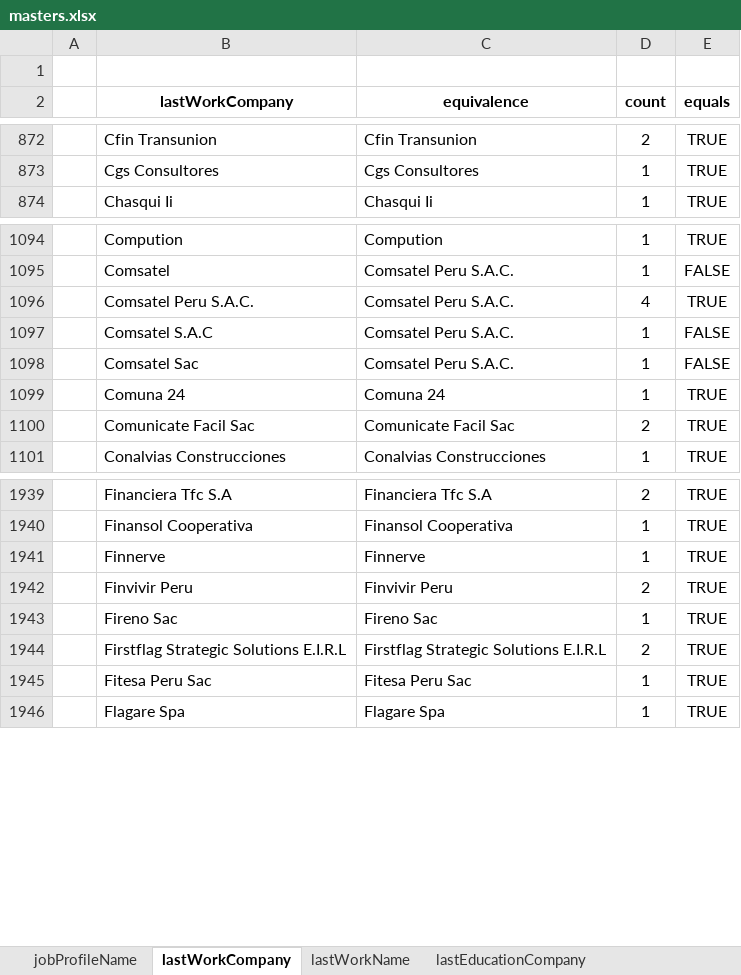
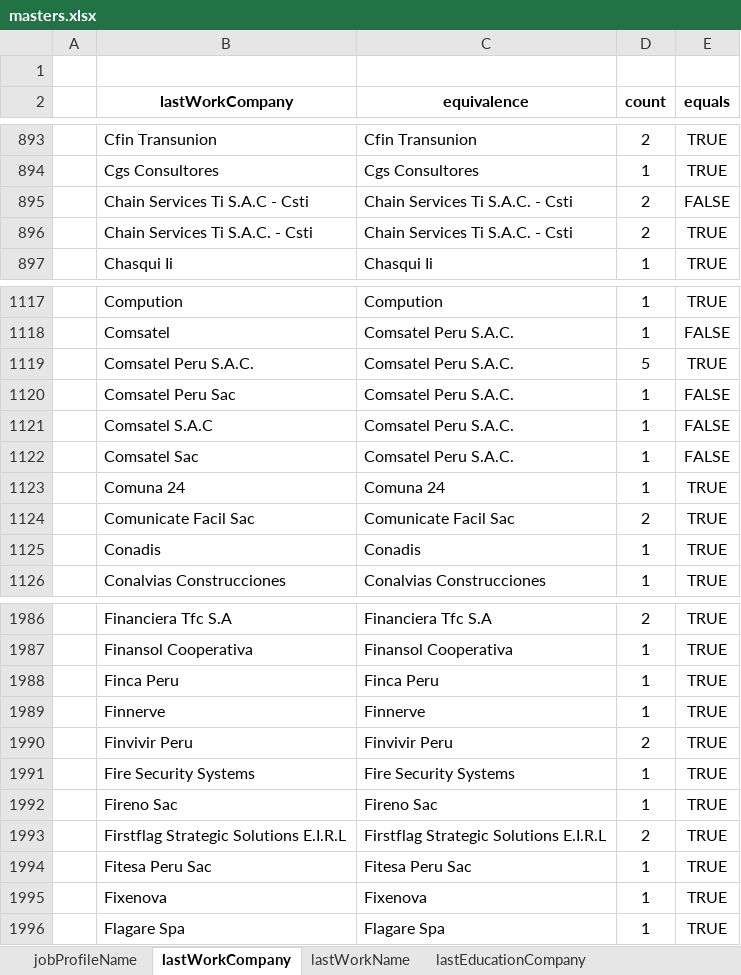
Before and after one commit to RonaldoNolasco/personal-thesis-development, an Excel workbook: 2-data-preparation/1-input/masters/masters.xlsx, sheet lastWorkCompany, drawn as a sheet; only a part is shown, gaps mark what is left out; values as stored, in another font and other column widths than the file's, no borders; conditional formats not drawn; addresses are those after the commit; the diff covers the shown part only; the diff names each change by its address in the sheet, - before the commit and + after, or states it on an @@ line.

```diff
--- a/2-data-preparation/1-input/masters/masters.xlsx (sheet lastWorkCompany)
+++ b/2-data-preparation/1-input/masters/masters.xlsx (sheet lastWorkCompany)
+row 895:  | Chain Services Ti S.A.C - Csti | Chain Services Ti S.A.C. - Csti | 2 | FALSE
+row 896:  | Chain Services Ti S.A.C. - Csti | Chain Services Ti S.A.C. - Csti | 2 | TRUE
-D1119 (count): 4
+D1119 (count): 5
+row 1120:  | Comsatel Peru Sac | Comsatel Peru S.A.C. | 1 | FALSE
+row 1125:  | Conadis | Conadis | 1 | TRUE
+row 1988:  | Finca Peru | Finca Peru | 1 | TRUE
+row 1991:  | Fire Security Systems | Fire Security Systems | 1 | TRUE
+row 1995:  | Fixenova | Fixenova | 1 | TRUE
```
Also changed, not shown: 113 added rows and 162 edited cells elsewhere in this sheet, sheet lastWorkName, sheet lastEducationName, sheet lastEducationCompany, sheet jobProfileName, formulas that keep their value, 12 other files.
